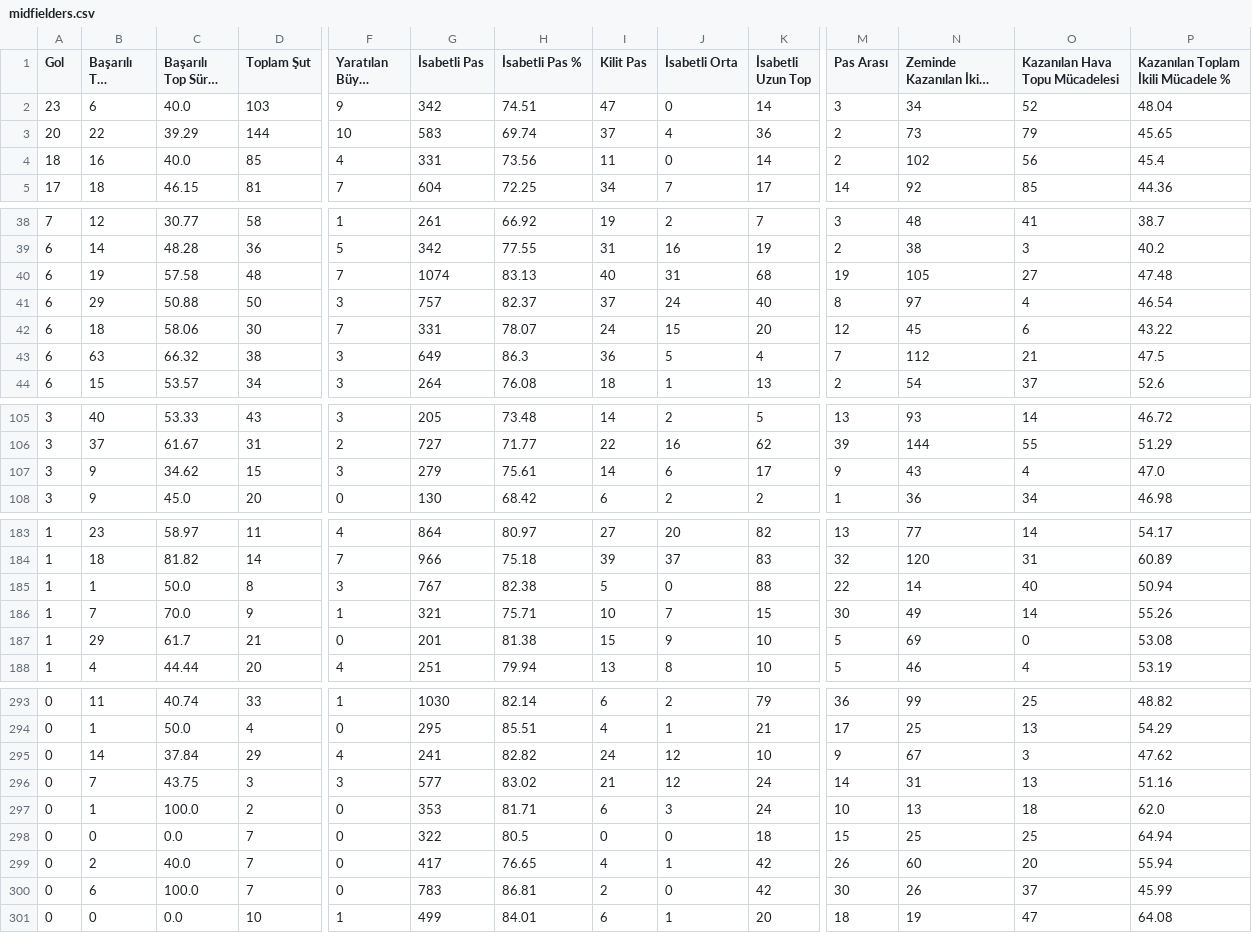
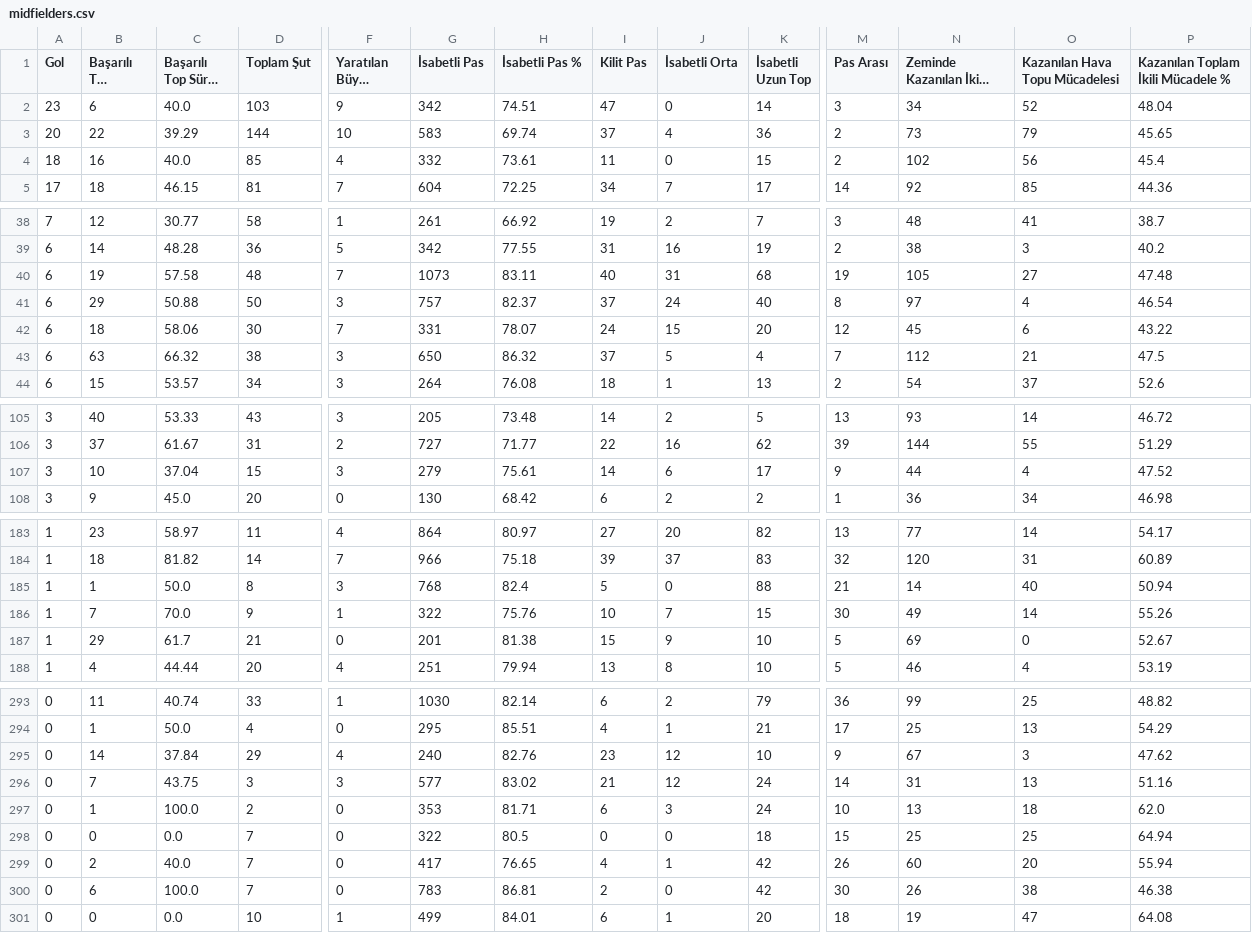
Before and after one commit to scatterradarcsv/csv_scatter_radar_total_noPos, a CSV file: midfielders.csv, drawn as a sheet; only a part is shown, gaps mark what is left out; long unchanged cells end in …; the diff covers the shown part only; the diff names each change by its address in the sheet, - before the commit and + after, or states it on an @@ line.

Commit message:
Updated midfielders.csv

```diff
--- a/midfielders.csv
+++ b/midfielders.csv
-G4 (İsabetli Pas): 331
+G4 (İsabetli Pas): 332
-H4 (İsabetli Pas %): 73.56
+H4 (İsabetli Pas %): 73.61
-K4 (İsabetli Uzun Top): 14
+K4 (İsabetli Uzun Top): 15
-G40 (İsabetli Pas): 1074
+G40 (İsabetli Pas): 1073
-H40 (İsabetli Pas %): 83.13
+H40 (İsabetli Pas %): 83.11
-G43 (İsabetli Pas): 649
+G43 (İsabetli Pas): 650
-H43 (İsabetli Pas %): 86.3
+H43 (İsabetli Pas %): 86.32
-I43 (Kilit Pas): 36
+I43 (Kilit Pas): 37
-B107 (Başarılı Top Sürme): 9
+B107 (Başarılı Top Sürme): 10
-C107 (Başarılı Top Sürme %): 34.62
+C107 (Başarılı Top Sürme %): 37.04
-N107 (Zeminde Kazanılan İkili Mücadele): 43
+N107 (Zeminde Kazanılan İkili Mücadele): 44
-P107: 47.0
+P107: 47.52
-G185 (İsabetli Pas): 767
+G185 (İsabetli Pas): 768
-H185 (İsabetli Pas %): 82.38
+H185 (İsabetli Pas %): 82.4
-M185 (Pas Arası): 22
+M185 (Pas Arası): 21
-G186 (İsabetli Pas): 321
+G186 (İsabetli Pas): 322
-H186 (İsabetli Pas %): 75.71
+H186 (İsabetli Pas %): 75.76
-P187: 53.08
+P187: 52.67
-G295 (İsabetli Pas): 241
+G295 (İsabetli Pas): 240
-H295 (İsabetli Pas %): 82.82
+H295 (İsabetli Pas %): 82.76
-I295 (Kilit Pas): 24
+I295 (Kilit Pas): 23
-O300 (Kazanılan Hava Topu Mücadelesi): 37
+O300 (Kazanılan Hava Topu Mücadelesi): 38
-P300: 45.99
+P300: 46.38
```
Also changed, not shown: 16 edited cells elsewhere in this file.
